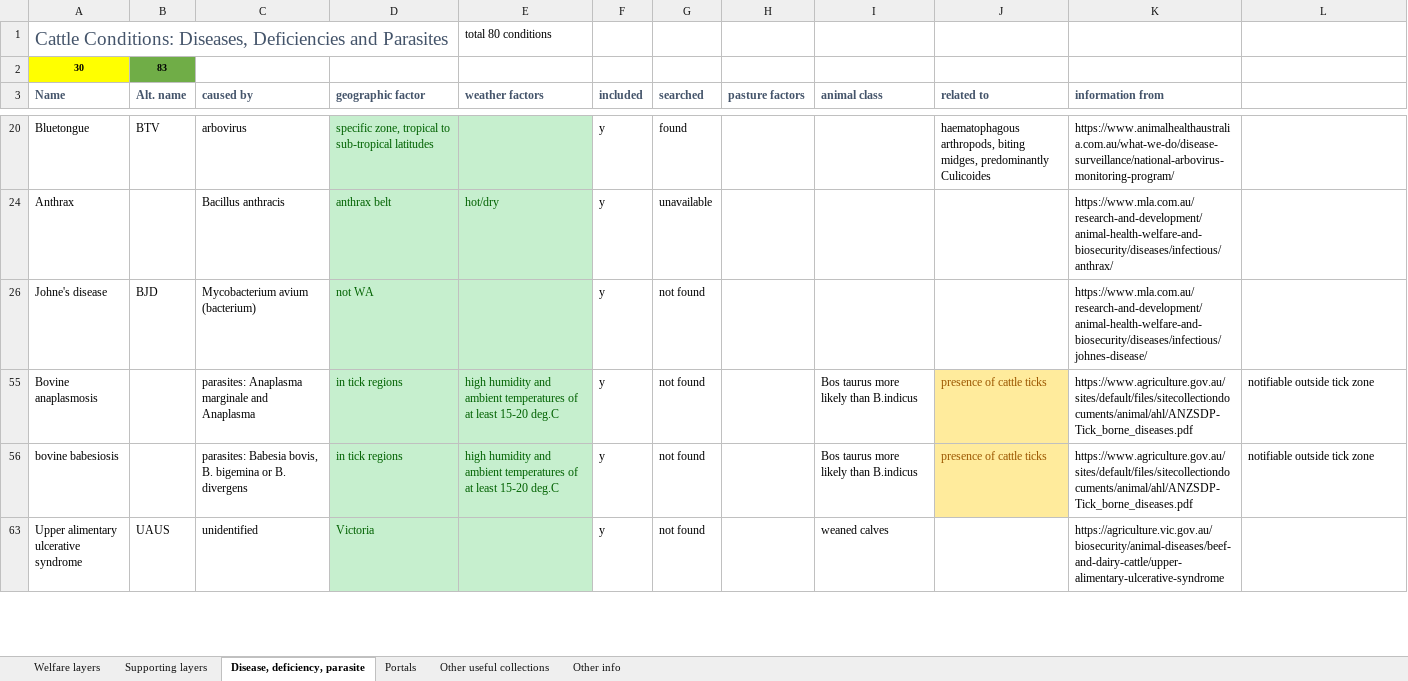
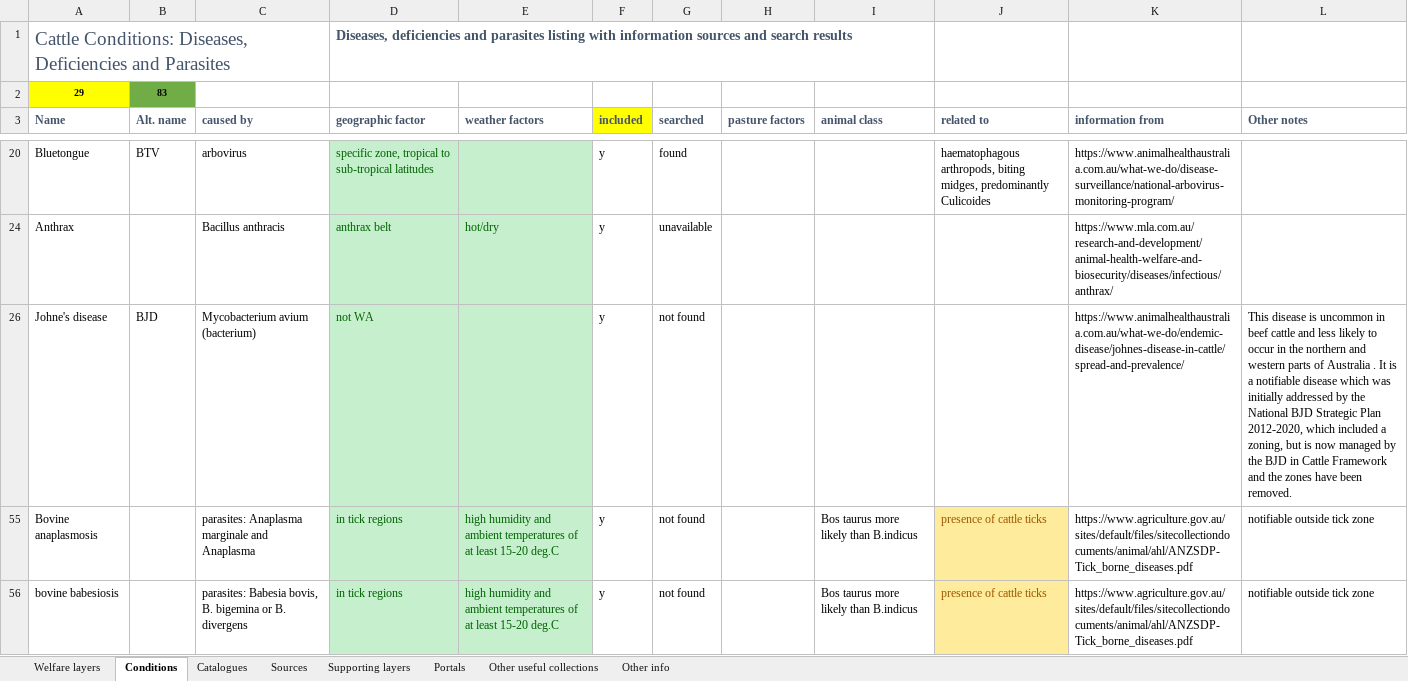
Before and after one commit to narrawin/livestock-welfare-case-study, an Excel workbook: Datasets-for-casestudy.xlsx, sheet Conditions, drawn as a sheet; only a part is shown, gaps mark what is left out; the shorter side is filled out with more unchanged rows; values as stored, in another font and other column widths than the file's, no borders; the diff covers the shown part only; the diff names each change by its address in the sheet, - before the commit and + after, or states it on an @@ line.

Commit message:
updated spreadsheet and readme

```diff
--- a/Datasets-for-casestudy.xlsx (sheet Conditions)
+++ b/Datasets-for-casestudy.xlsx (sheet Conditions)
-sheet tab: Disease, deficiency, parasite
+sheet tab: Conditions
+sheet tab: Catalogues
+sheet tab: Sources
@@ sheet tab order changed: Welfare layers | Conditions | Catalogues | Sources | Supporting layers | Portals | Other useful collections | Other info @@
-D1 (geographic factor): (empty)
+D1 (geographic factor): Diseases, deficiencies and parasites listing with information sources and search results
-E1 (weather factors): total 80 conditions
+E1 (weather factors): (empty)
-A2 (Name): 30
+A2 (Name): 29
-F3 fill: none
+F3 fill: #FFFF00
-L3: (empty)
+L3: Other notes
-K26 (information from): https://www.mla.com.au/research-and-development/animal-health-welfare-and-biosecurity/diseases/infectious/johnes-disease/
+K26 (information from): https://www.animalhealthaustralia.com.au/what-we-do/endemic-disease/johnes-disease-in-cattle/spread-and-prevalence/
-L26 (Other notes): (empty)
+L26 (Other notes): This disease is uncommon in beef cattle and less likely to occur in the northern and western parts of Australia . It is a notifiable disease which was initially addressed by the National BJD Strategic Plan 2012-2020, which included a zoning, but is now managed by the BJD in Cattle Framework and the zones have been removed.
```
Also changed, not shown: 1 removed row elsewhere in this sheet, sheet Welfare layers, sheet Portals, hidden cells, 1 other file.
